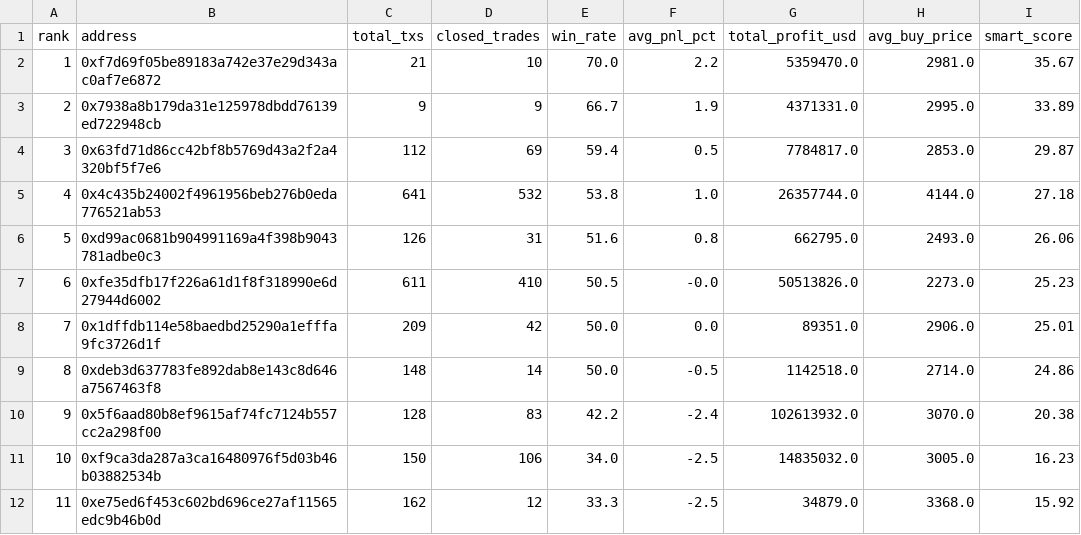
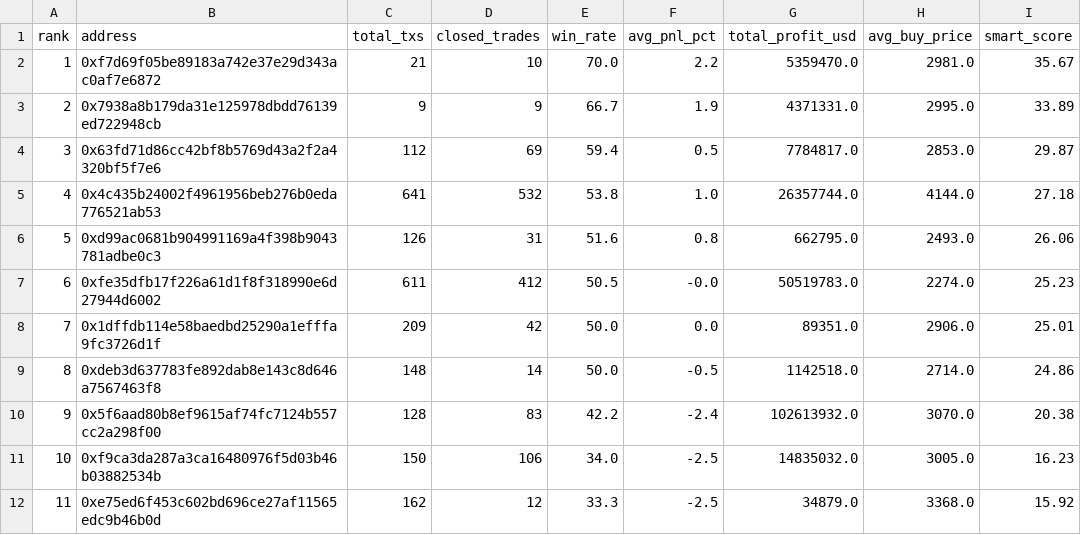
Before and after one commit to nierozgarniety/grubasy-tracker, a CSV file: grubasy_ranking.csv, drawn as a sheet; only a part is shown; the diff names each change by its address in the sheet, - before the commit and + after, or states it on an @@ line.

Commit message:
Update 2026-10-21 16:36 UTC

```diff
--- a/grubasy_ranking.csv
+++ b/grubasy_ranking.csv
-D7 (closed_trades): 410
+D7 (closed_trades): 412
-G7 (total_profit_usd): 50513826.0
+G7 (total_profit_usd): 50519783.0
-H7 (avg_buy_price): 2273.0
+H7 (avg_buy_price): 2274.0
```
